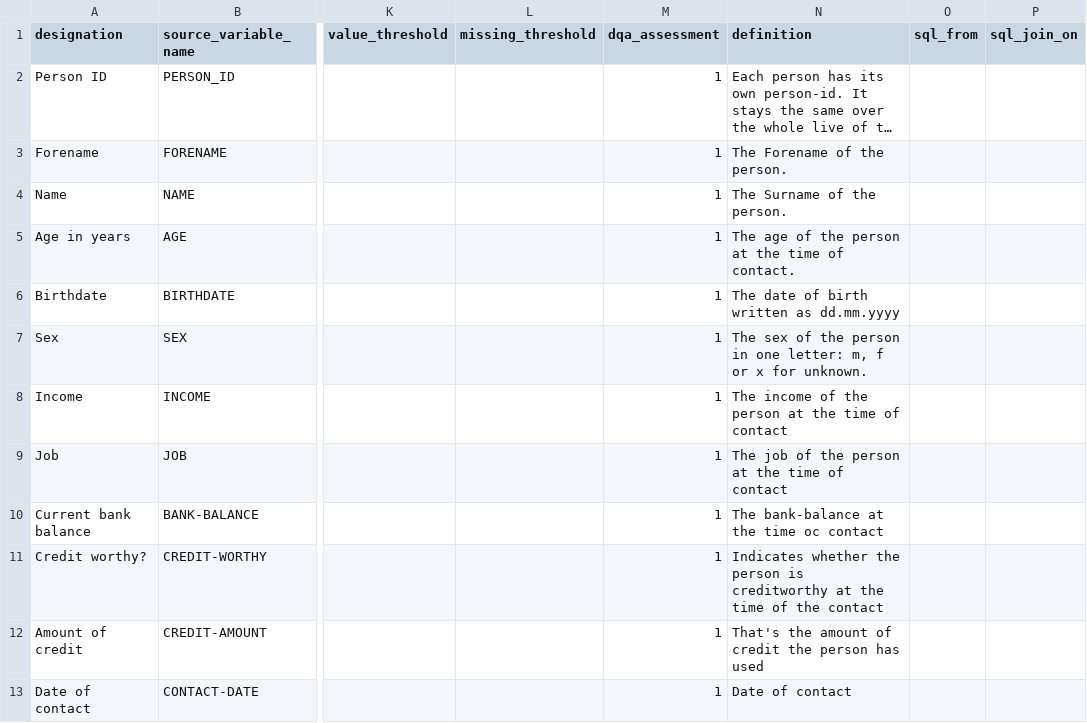
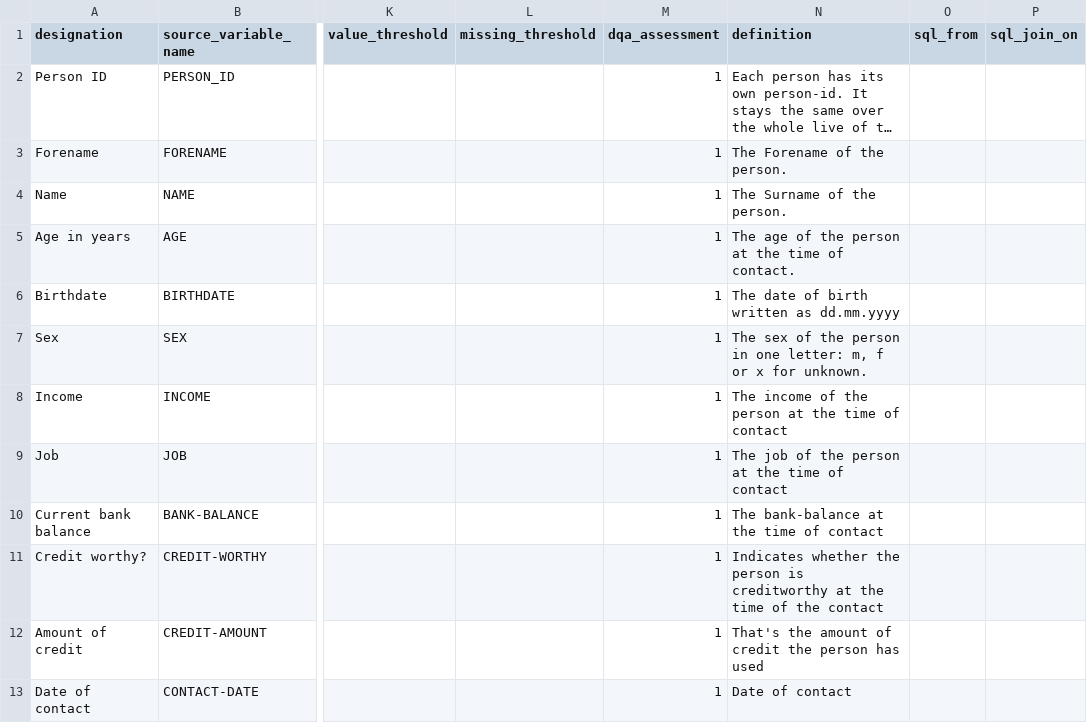
Before and after one commit to miracum/dqa-dqastats, a CSV file: inst/demo_data/utilities/MDR/mdr_example_data.csv, drawn as a sheet; only a part is shown, gaps mark what is left out; long unchanged cells end in …; the diff names each change by its address in the sheet, - before the commit and + after, or states it on an @@ line.

Commit message:
Fixed spelling mistake in demo-mdr

```diff
--- a/inst/demo_data/utilities/MDR/mdr_example_data.csv
+++ b/inst/demo_data/utilities/MDR/mdr_example_data.csv
-N10 (definition): The bank-balance at the time oc contact
+N10 (definition): The bank-balance at the time of contact
```
